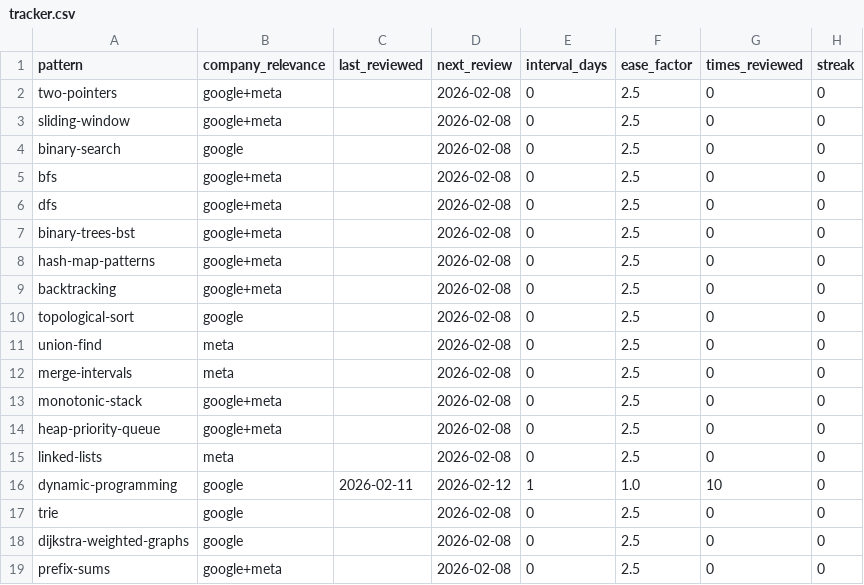
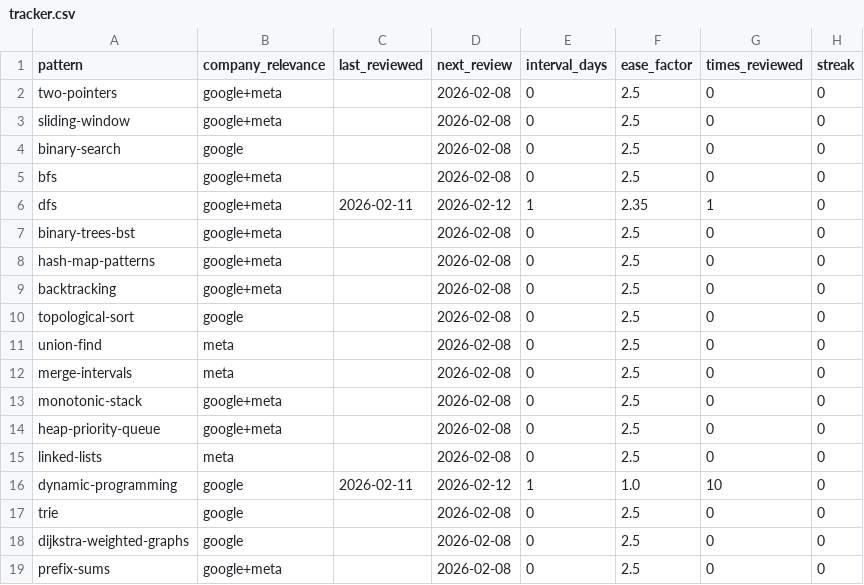
Before and after one commit to thinklikeadesigner/dsa-patterns, a CSV file: tracker.csv, drawn as a sheet.

```diff
--- a/tracker.csv
+++ b/tracker.csv
@@ -5,3 +5,3 @@ binary-search,google,,2026-02-08,0,2.5,0,0
 bfs,google+meta,,2026-02-08,0,2.5,0,0
-dfs,google+meta,,2026-02-08,0,2.5,0,0
+dfs,google+meta,2026-02-11,2026-02-12,1,2.35,1,0
 binary-trees-bst,google+meta,,2026-02-08,0,2.5,0,0
```
Also changed, not shown: 1 other file.
